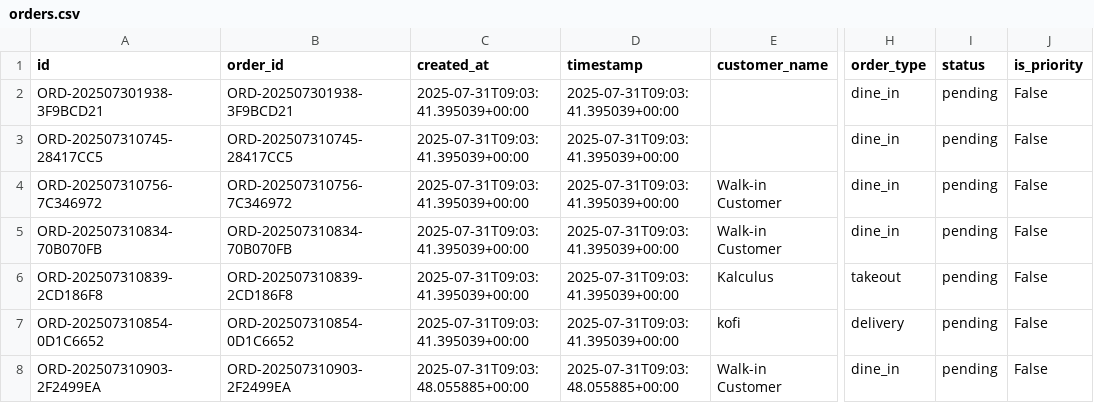
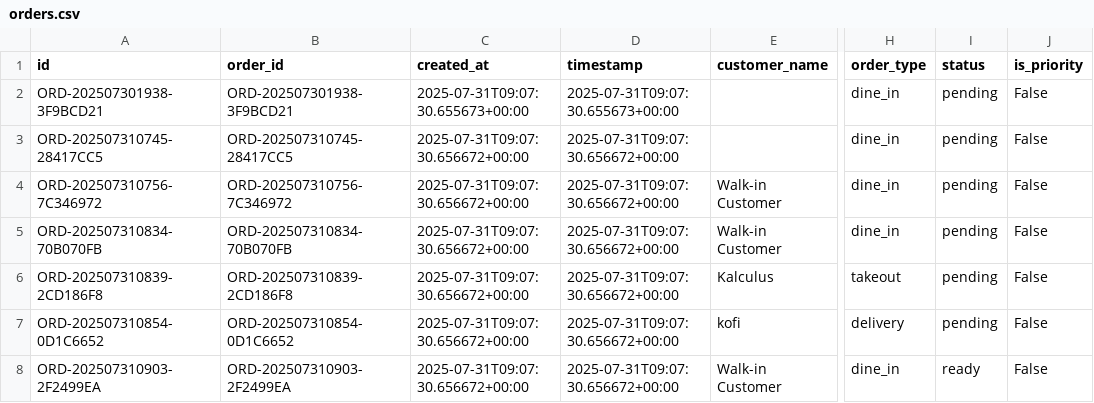
Before and after one commit to Odeneho-Calculus/Restaurant-Order-Management-System, a CSV file: restaurant_system/data/orders.csv, drawn as a sheet; only a part is shown, gaps mark what is left out; the diff names each change by its address in the sheet, - before the commit and + after, or states it on an @@ line.

Commit message:
fix cooking' is not a valid OrderStatus

```diff
--- a/restaurant_system/data/orders.csv
+++ b/restaurant_system/data/orders.csv
-C2 (created_at): 2025-07-31T09:03:41.395039+00:00
+C2 (created_at): 2025-07-31T09:07:30.655673+00:00
-D2 (timestamp): 2025-07-31T09:03:41.395039+00:00
+D2 (timestamp): 2025-07-31T09:07:30.655673+00:00
-C3:C7 (created_at): 2025-07-31T09:03:41.395039+00:00
+C3:C7 (created_at): 2025-07-31T09:07:30.656672+00:00
-D3:D7 (timestamp): 2025-07-31T09:03:41.395039+00:00
+D3:D7 (timestamp): 2025-07-31T09:07:30.656672+00:00
-C8 (created_at): 2025-07-31T09:03:48.055885+00:00
+C8 (created_at): 2025-07-31T09:07:30.656672+00:00
-D8 (timestamp): 2025-07-31T09:03:48.055885+00:00
+D8 (timestamp): 2025-07-31T09:07:30.656672+00:00
-I8 (status): pending
+I8 (status): ready
```
Also changed, not shown: 4 other files.
